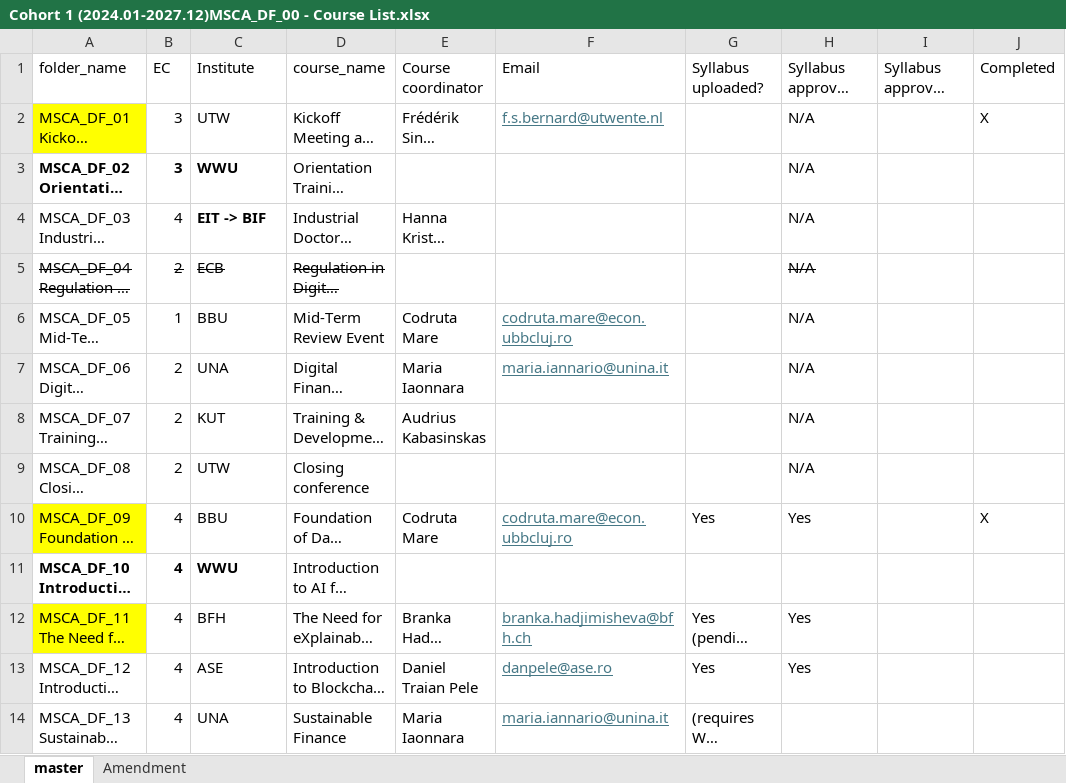
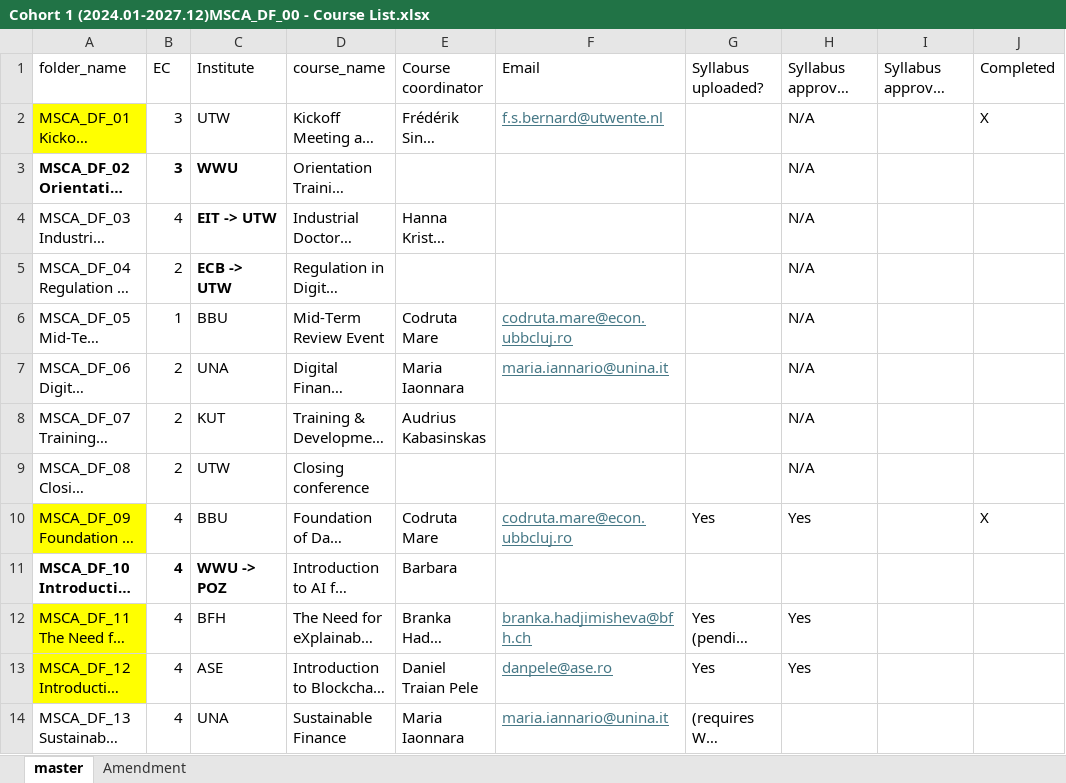
Before and after one commit to MSCA-DN-Digital-Finance/Courses, an Excel workbook: Cohort 1 (2024.01-2027.12)MSCA_DF_00 - Course List.xlsx, sheet master, drawn as a sheet; only a part is shown; long unchanged cells end in …; values as stored, in another font and other column widths than the file's, no borders; table styles not drawn; the diff names each change by its address in the sheet, - before the commit and + after, or states it on an @@ line.

Commit message:
SP sync upsert: 2025-11-07T17:47:37.6754373Z - MSCA_DF_00 - Course List.xlsx

```diff
--- a/Cohort 1 (2024.01-2027.12)MSCA_DF_00 - Course List.xlsx (sheet master)
+++ b/Cohort 1 (2024.01-2027.12)MSCA_DF_00 - Course List.xlsx (sheet master)
-C4 (Institute): EIT -> BIF
+C4 (Institute): EIT -> UTW
-A5:D5 strikethrough: on
+A5:D5 strikethrough: off
-C5 (Institute): ECB
+C5 (Institute): ECB -> UTW
-C5 bold: off
+C5 bold: on
-H5 strikethrough: on
+H5 strikethrough: off
-C11 (Institute): WWU
+C11 (Institute): WWU -> POZ
-E11 (Course coordinator): (empty)
+E11 (Course coordinator): Barbara
-A13 fill: none
+A13 fill: #FFFF00
```
